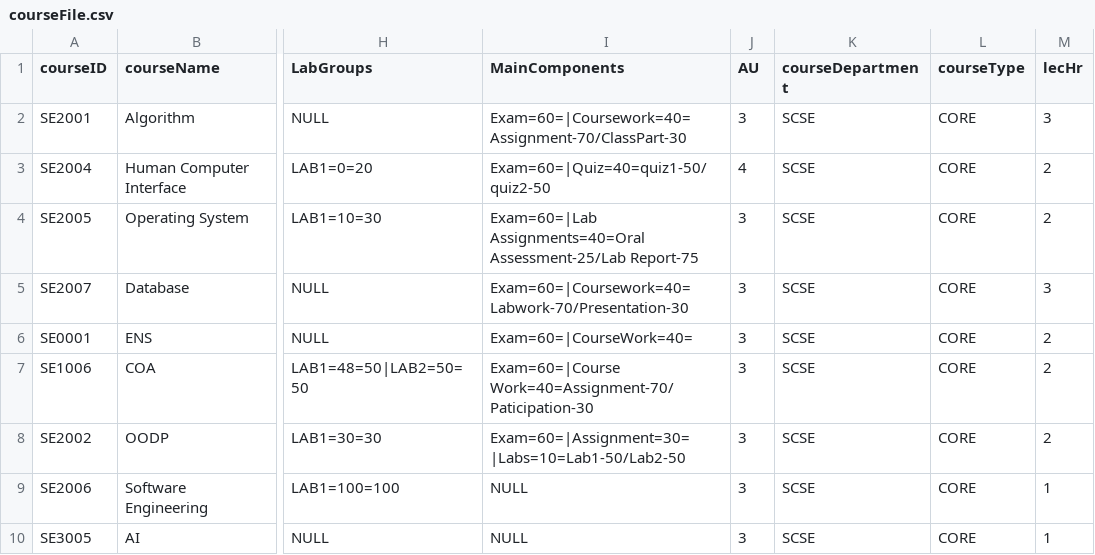
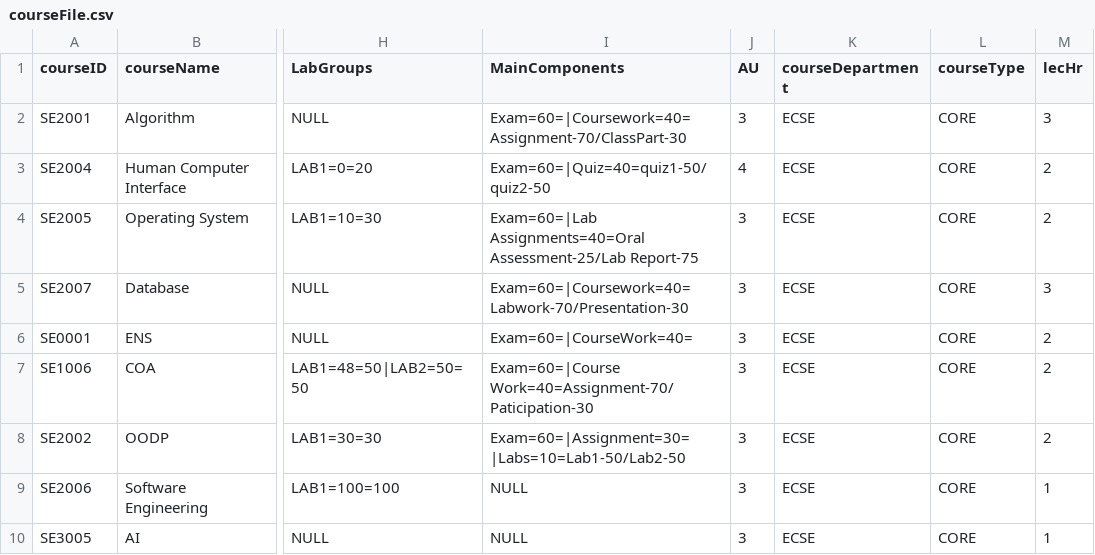
Before and after one commit to ywu666/RefactorStudentManagementSystem, a CSV file: data/courseFile.csv, drawn as a sheet; only a part is shown, gaps mark what is left out; the diff names each change by its address in the sheet, - before the commit and + after, or states it on an @@ line.

Commit message:
Update courseFile.csv
Change all the "SCSE" to "ECSE"

```diff
--- a/data/courseFile.csv
+++ b/data/courseFile.csv
-K2:K10 (courseDepartment): SCSE
+K2:K10 (courseDepartment): ECSE
```
